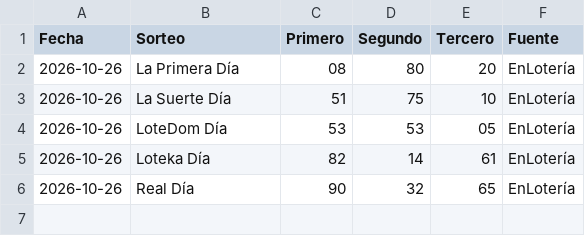
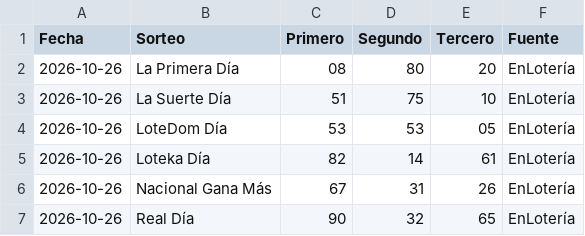
Before and after one commit to Blesseddas/Cpfy-ltrias, a CSV file: nuevos/procesados/2026-10-26_2026-10-26_enloteria.csv, drawn as a sheet.

```diff
--- a/nuevos/procesados/2026-10-26_2026-10-26_enloteria.csv
+++ b/nuevos/procesados/2026-10-26_2026-10-26_enloteria.csv
@@ -5,2 +5,3 @@ Fecha,Sorteo,Primero,Segundo,Tercero,Fuente
 2026-10-26,Loteka Día,82,14,61,EnLotería
+2026-10-26,Nacional Gana Más,67,31,26,EnLotería
 2026-10-26,Real Día,90,32,65,EnLotería
```
Also changed, not shown: datos/quinielas.csv, 1 other file.
